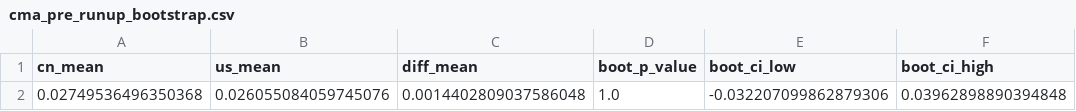
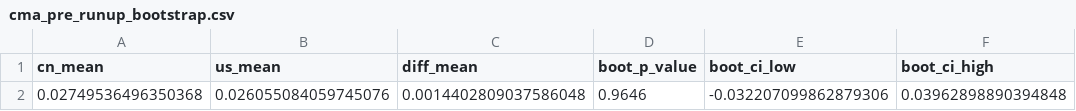
Before and after one commit to Leonard-Don/index-inclusion-research, a CSV file: results/real_tables/cma_pre_runup_bootstrap.csv, drawn as a sheet; only a part is shown; the diff names each change by its address in the sheet, - before the commit and + after, or states it on an @@ line.

```diff
--- a/results/real_tables/cma_pre_runup_bootstrap.csv
+++ b/results/real_tables/cma_pre_runup_bootstrap.csv
-D2 (boot_p_value): 1.0
+D2 (boot_p_value): 0.9646
```
Also changed, not shown: paper/tables/pap_deviation_report.csv, results/real_event_study/event_study_summary.csv, 54 other files.
